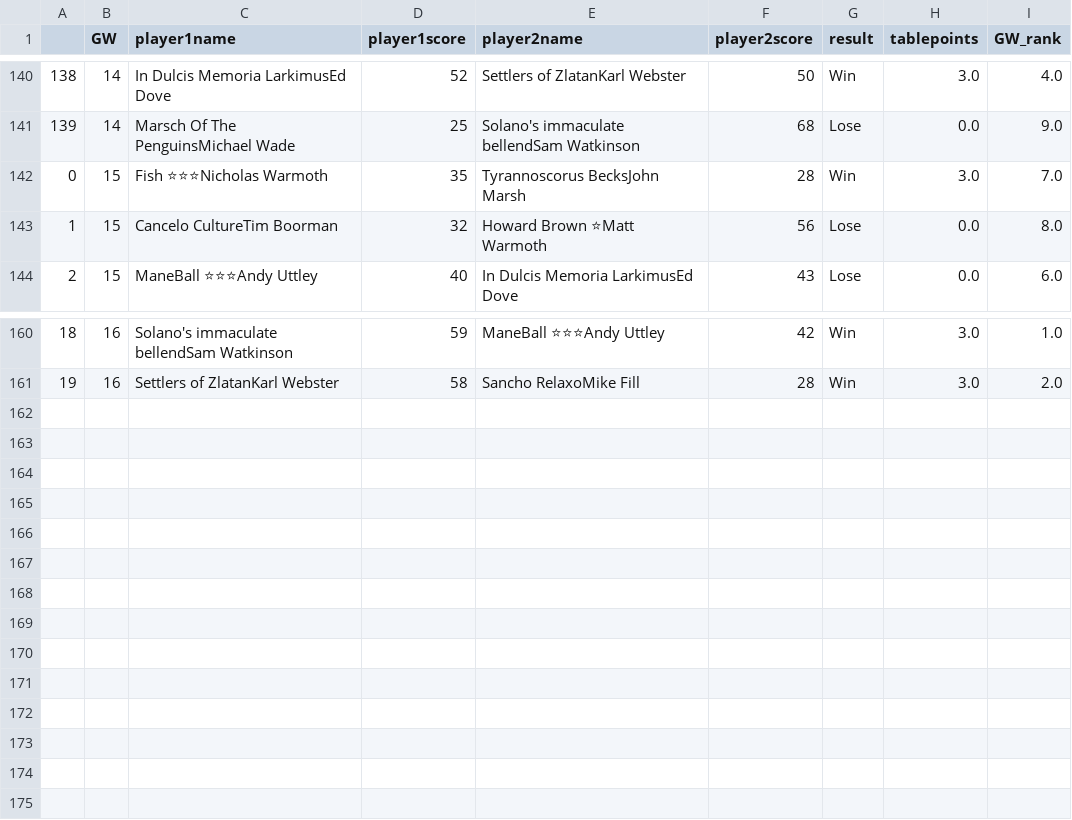
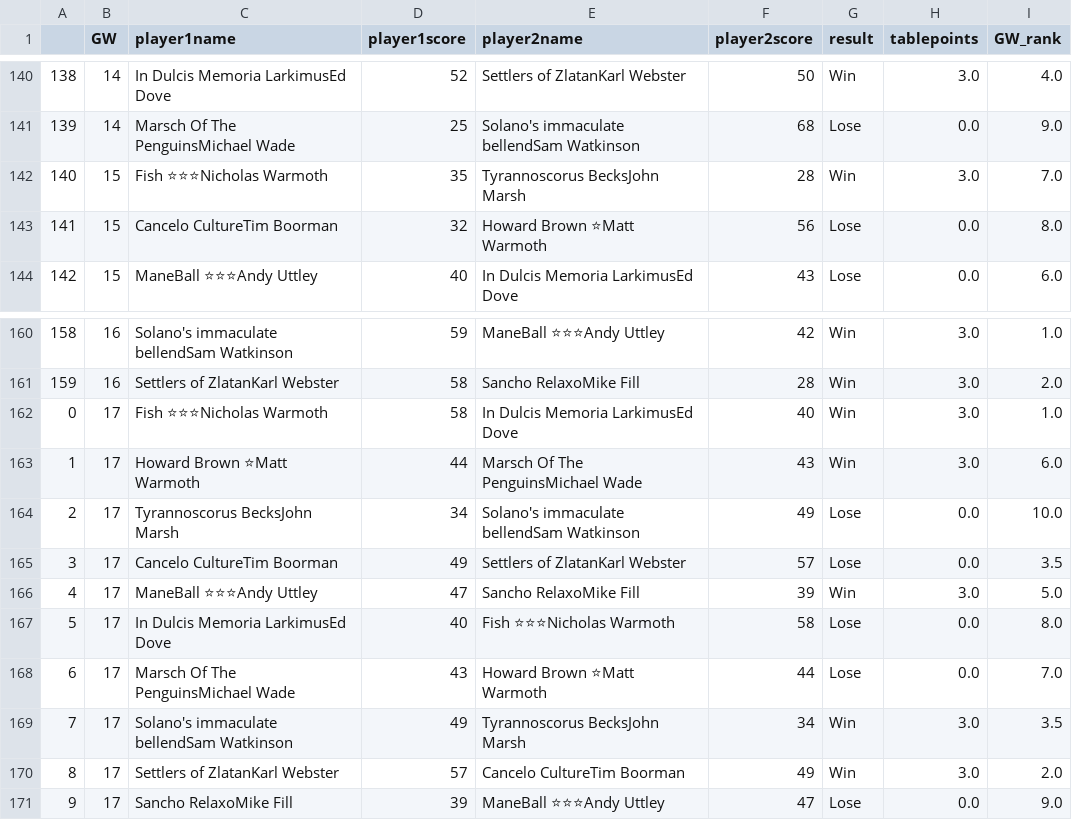
Before and after one commit to andyuttley/JB_Simulator, a CSV file: 2022_actual_results.csv, drawn as a sheet; only a part is shown, gaps mark what is left out; the diff names each change by its address in the sheet, - before the commit and + after, or states it on an @@ line.

```diff
--- a/2022_actual_results.csv
+++ b/2022_actual_results.csv
@@ column A renumbered between rows 142 and 161 @@
+row 162: 0 | 17 | Fish ⭐⭐⭐Nicholas Warmoth | 58 | In Dulcis Memoria LarkimusEd Dove | 40 | Win | 3.0 | 1.0
+row 163: 1 | 17 | Howard Brown ⭐Matt Warmoth | 44 | Marsch Of The PenguinsMichael Wade | 43 | Win | 3.0 | 6.0
+row 164: 2 | 17 | Tyrannoscorus BecksJohn Marsh | 34 | Solano's immaculate bellendSam Watkinson | 49 | Lose | 0.0 | 10.0
+row 165: 3 | 17 | Cancelo CultureTim Boorman | 49 | Settlers of ZlatanKarl Webster | 57 | Lose | 0.0 | 3.5
+row 166: 4 | 17 | ManeBall ⭐⭐⭐Andy Uttley | 47 | Sancho RelaxoMike Fill | 39 | Win | 3.0 | 5.0
+row 167: 5 | 17 | In Dulcis Memoria LarkimusEd Dove | 40 | Fish ⭐⭐⭐Nicholas Warmoth | 58 | Lose | 0.0 | 8.0
+row 168: 6 | 17 | Marsch Of The PenguinsMichael Wade | 43 | Howard Brown ⭐Matt Warmoth | 44 | Lose | 0.0 | 7.0
+row 169: 7 | 17 | Solano's immaculate bellendSam Watkinson | 49 | Tyrannoscorus BecksJohn Marsh | 34 | Win | 3.0 | 3.5
+row 170: 8 | 17 | Settlers of ZlatanKarl Webster | 57 | Cancelo CultureTim Boorman | 49 | Win | 3.0 | 2.0
+row 171: 9 | 17 | Sancho RelaxoMike Fill | 39 | ManeBall ⭐⭐⭐Andy Uttley | 47 | Lose | 0.0 | 9.0
```
Also changed, not shown: 2022_simmed_results.csv.
